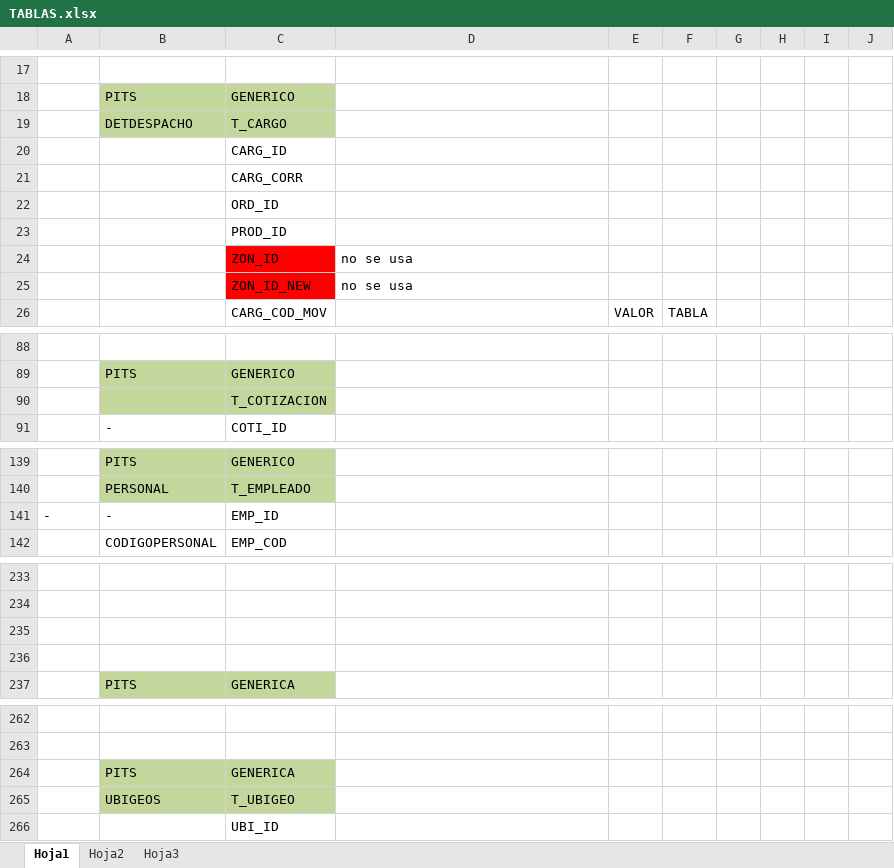
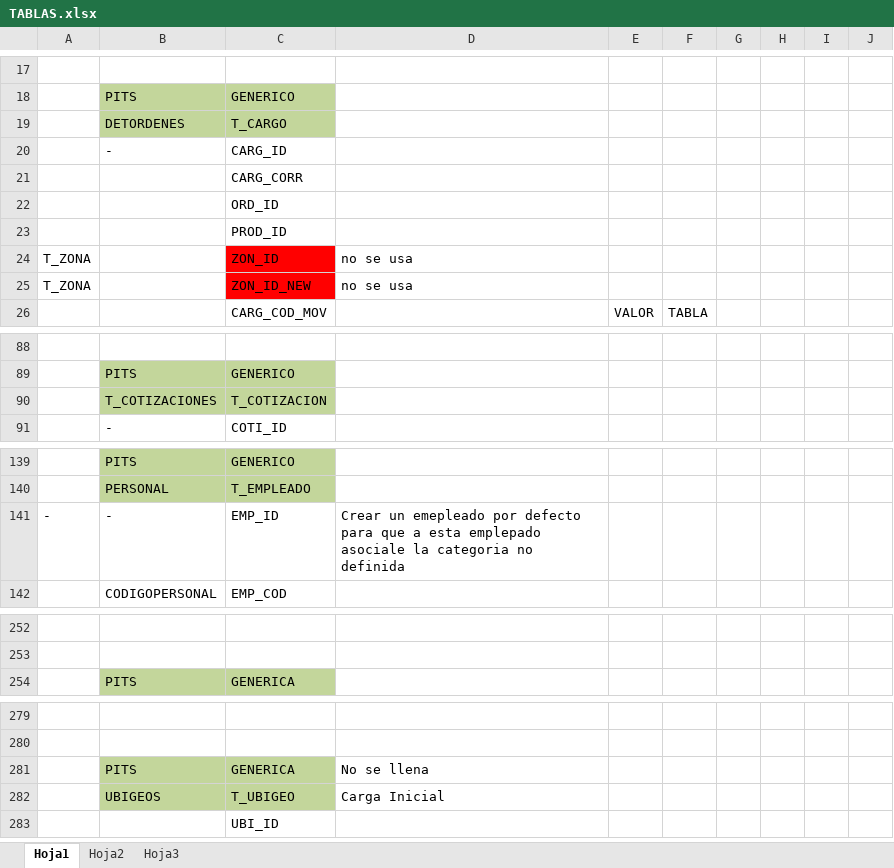
Before and after one commit to cuonglun12/pits-bi-real-time, an Excel workbook: tmp/TABLAS.xlsx, sheet Hoja1, drawn as a sheet; only a part is shown, gaps mark what is left out; values as stored, in another font and other column widths than the file's, no borders; removed rows and columns are numbered as before the commit, all else as after; the diff covers the shown part only; the diff names each change by its address in the sheet, - before the commit and + after, or states it on an @@ line.

```diff
--- a/tmp/TABLAS.xlsx (sheet Hoja1)
+++ b/tmp/TABLAS.xlsx (sheet Hoja1)
-B19: DETDESPACHO
+B19: DETORDENES
-B20: (empty)
+B20: -
-A24:A25: (empty)
+A24:A25: T_ZONA
-B90: (empty)
+B90: T_COTIZACIONES
-D141: (empty)
+D141: Crear un emepleado por defecto para que a esta emplepado asociale la categoria no definida
-row 235: (empty)
-row 236: (empty)
-D281: (empty)
+D281: No se llena
-D282: (empty)
+D282: Carga Inicial
```
Also changed, not shown: 19 added rows and 3 edited cells elsewhere in this sheet.
